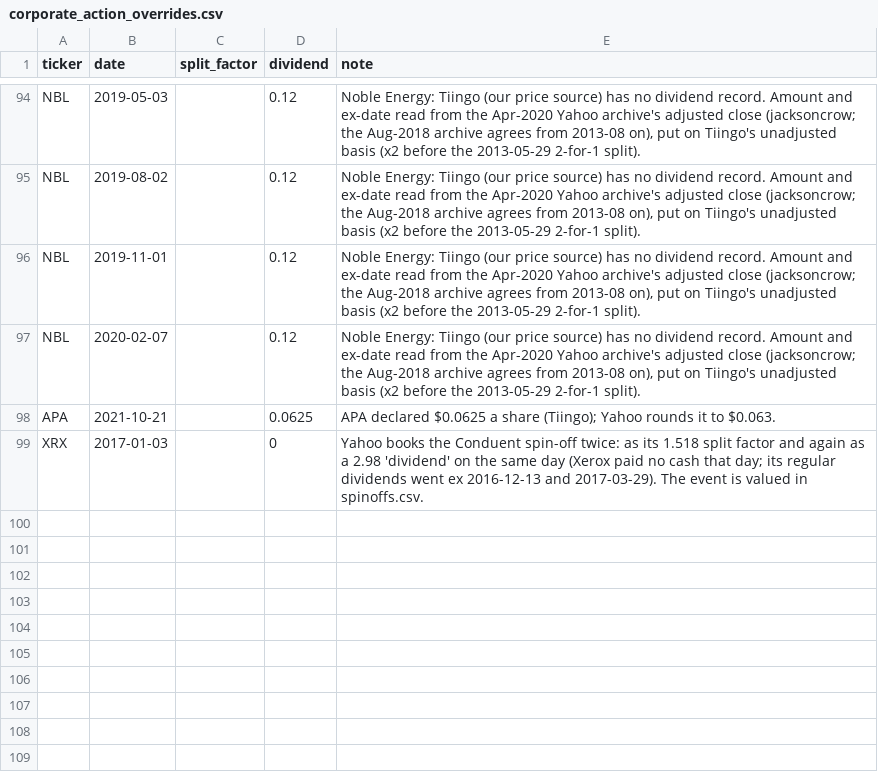
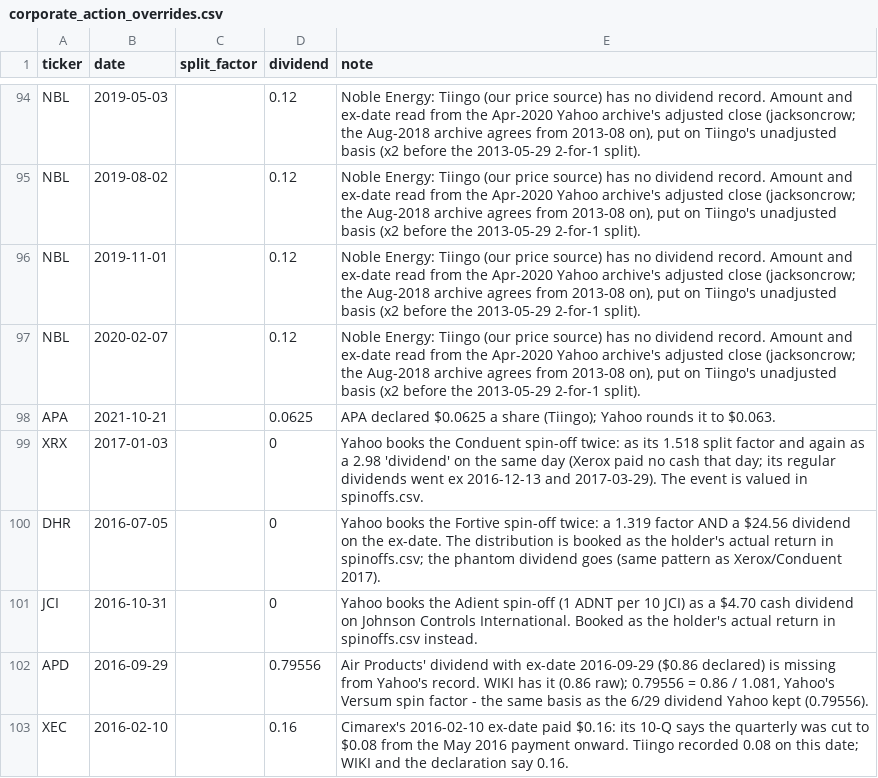
Before and after one commit to Johnbrick123/sp500-data, a CSV file: corporate_action_overrides.csv, drawn as a sheet; only a part is shown, gaps mark what is left out.

```diff
--- a/corporate_action_overrides.csv
+++ b/corporate_action_overrides.csv
@@ -99 +99,5 @@ APA,2021-10-21,,0.0625,APA declared $0.0625 a share (Tiingo); Yahoo rounds it to
 XRX,2017-01-03,,0,Yahoo books the Conduent spin-off twice: as its 1.518 split factor and again as a 2.98 'dividend' on the same day (Xerox paid no cash that day; its regular dividends went ex 2016-12-13 and 2017-03-29). The event is valued in spinoffs.csv.
+DHR,2016-07-05,,0,"Yahoo books the Fortive spin-off twice: a 1.319 factor AND a $24.56 dividend on the ex-date. The distribution is booked as the holder's actual return in spinoffs.csv; the phantom dividend goes (same pattern as Xerox/Conduent 2017)."
+JCI,2016-10-31,,0,"Yahoo books the Adient spin-off (1 ADNT per 10 JCI) as a $4.70 cash dividend on Johnson Controls International. Booked as the holder's actual return in spinoffs.csv instead."
+APD,2016-09-29,,0.79556,"Air Products' dividend with ex-date 2016-09-29 ($0.86 declared) is missing from Yahoo's record. WIKI has it (0.86 raw); 0.79556 = 0.86 / 1.081, Yahoo's Versum spin factor - the same basis as the 6/29 dividend Yahoo kept (0.79556)."
+XEC,2016-02-10,,0.16,"Cimarex's 2016-02-10 ex-date paid $0.16: its 10-Q says the quarterly was cut to $0.08 from the May 2016 payment onward. Tiingo recorded 0.08 on this date; WIKI and the declaration say 0.16."
```
Also changed, not shown: price_patches.csv, series_end.csv, 5 other files.
